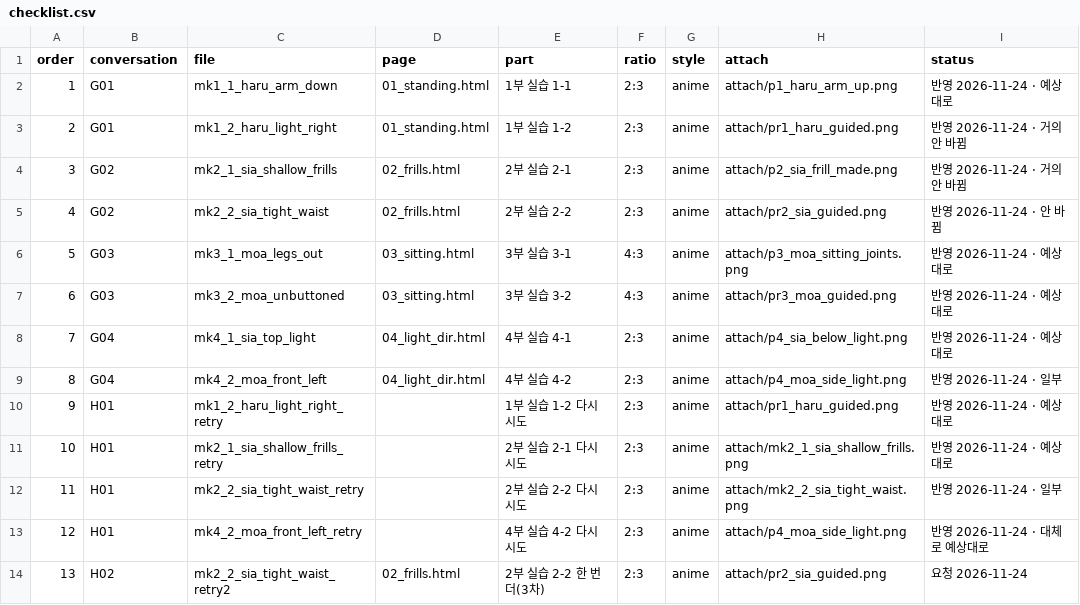
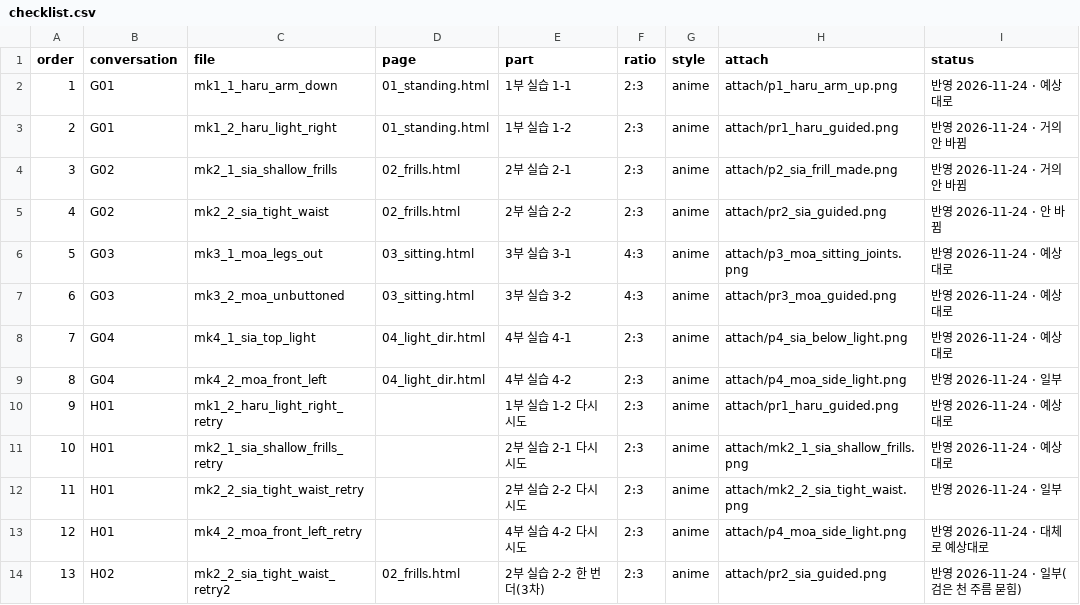
Before and after one commit to adminmrobo/structure_first_drawing_lab_02, a CSV file: docs/image_requests_make/checklist.csv, drawn as a sheet.

```diff
--- a/docs/image_requests_make/checklist.csv
+++ b/docs/image_requests_make/checklist.csv
@@ -13,2 +13,2 @@ order,conversation,file,page,part,ratio,style,attach,status
 12,H01,mk4_2_moa_front_left_retry,,4부 실습 4-2 다시 시도,2:3,anime,attach/p4_moa_side_light.png,반영 2026-11-24 · 대체로 예상대로
-13,H02,mk2_2_sia_tight_waist_retry2,02_frills.html,2부 실습 2-2 한 번 더(3차),2:3,anime,attach/pr2_sia_guided.png,요청 2026-11-24
+13,H02,mk2_2_sia_tight_waist_retry2,02_frills.html,2부 실습 2-2 한 번 더(3차),2:3,anime,attach/pr2_sia_guided.png,반영 2026-11-24 · 일부(검은 천 주름 묻힘)
```
Also changed, not shown: 7 other files.
